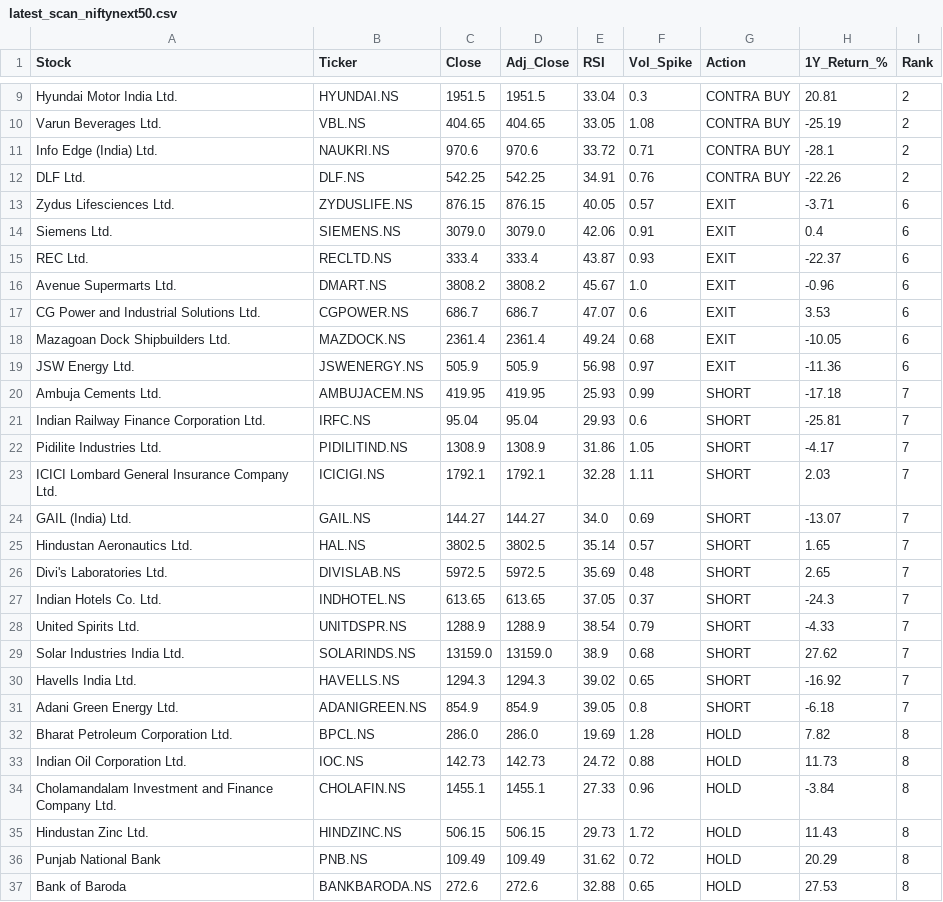
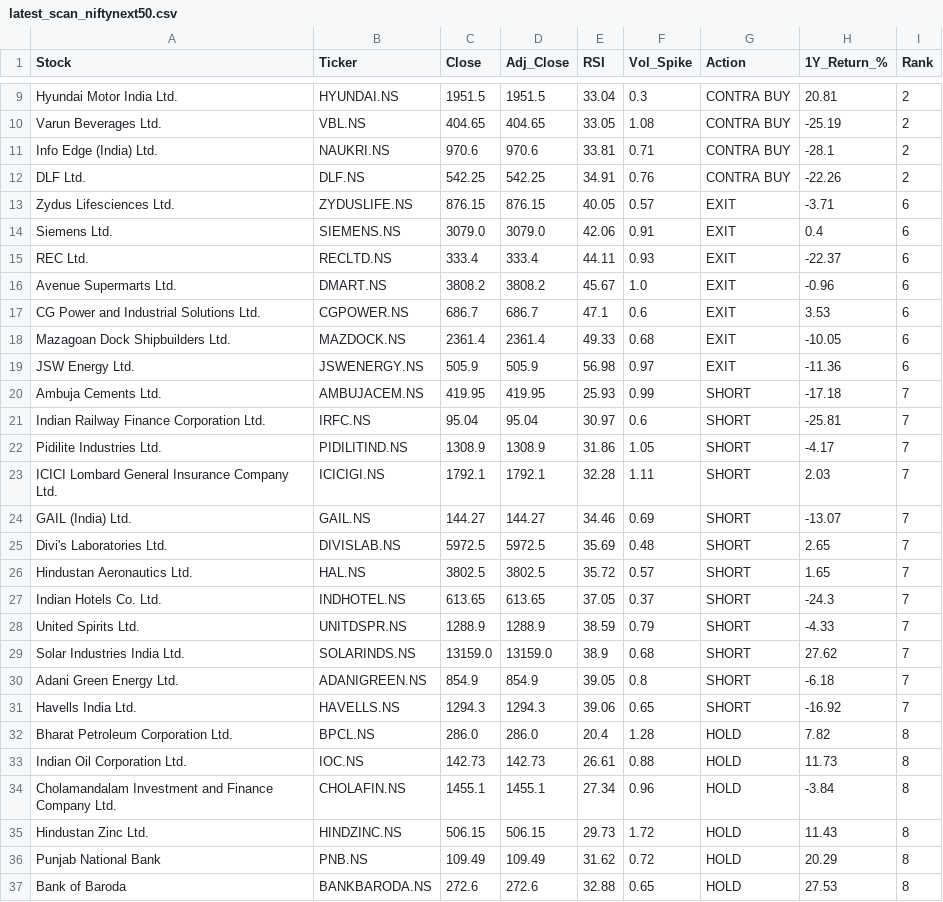
Before and after one commit to sujikin/market-screener, a CSV file: latest_scan_niftynext50.csv, drawn as a sheet; only a part is shown, gaps mark what is left out; the diff covers the shown part only.

```diff
--- a/latest_scan_niftynext50.csv
+++ b/latest_scan_niftynext50.csv
@@ -10,3 +10,3 @@ Hyundai Motor India Ltd.,HYUNDAI.NS,1951.5,1951.5,33.04,0.3,CONTRA BUY,20.81,2
 Varun Beverages Ltd.,VBL.NS,404.65,404.65,33.05,1.08,CONTRA BUY,-25.19,2
-Info Edge (India) Ltd.,NAUKRI.NS,970.6,970.6,33.72,0.71,CONTRA BUY,-28.1,2
+Info Edge (India) Ltd.,NAUKRI.NS,970.6,970.6,33.81,0.71,CONTRA BUY,-28.1,2
 DLF Ltd.,DLF.NS,542.25,542.25,34.91,0.76,CONTRA BUY,-22.26,2
@@ -14,22 +14,22 @@ Zydus Lifesciences Ltd.,ZYDUSLIFE.NS,876.15,876.15,40.05,0.57,EXIT,-3.71,6
 Siemens Ltd.,SIEMENS.NS,3079.0,3079.0,42.06,0.91,EXIT,0.4,6
-REC Ltd.,RECLTD.NS,333.4,333.4,43.87,0.93,EXIT,-22.37,6
+REC Ltd.,RECLTD.NS,333.4,333.4,44.11,0.93,EXIT,-22.37,6
 Avenue Supermarts Ltd.,DMART.NS,3808.2,3808.2,45.67,1.0,EXIT,-0.96,6
-CG Power and Industrial Solutions Ltd.,CGPOWER.NS,686.7,686.7,47.07,0.6,EXIT,3.53,6
-Mazagoan Dock Shipbuilders Ltd.,MAZDOCK.NS,2361.4,2361.4,49.24,0.68,EXIT,-10.05,6
+CG Power and Industrial Solutions Ltd.,CGPOWER.NS,686.7,686.7,47.1,0.6,EXIT,3.53,6
+Mazagoan Dock Shipbuilders Ltd.,MAZDOCK.NS,2361.4,2361.4,49.33,0.68,EXIT,-10.05,6
 JSW Energy Ltd.,JSWENERGY.NS,505.9,505.9,56.98,0.97,EXIT,-11.36,6
 Ambuja Cements Ltd.,AMBUJACEM.NS,419.95,419.95,25.93,0.99,SHORT,-17.18,7
-Indian Railway Finance Corporation Ltd.,IRFC.NS,95.04,95.04,29.93,0.6,SHORT,-25.81,7
+Indian Railway Finance Corporation Ltd.,IRFC.NS,95.04,95.04,30.97,0.6,SHORT,-25.81,7
 Pidilite Industries Ltd.,PIDILITIND.NS,1308.9,1308.9,31.86,1.05,SHORT,-4.17,7
 ICICI Lombard General Insurance Company Ltd.,ICICIGI.NS,1792.1,1792.1,32.28,1.11,SHORT,2.03,7
-GAIL (India) Ltd.,GAIL.NS,144.27,144.27,34.0,0.69,SHORT,-13.07,7
-Hindustan Aeronautics Ltd.,HAL.NS,3802.5,3802.5,35.14,0.57,SHORT,1.65,7
+GAIL (India) Ltd.,GAIL.NS,144.27,144.27,34.46,0.69,SHORT,-13.07,7
 Divi's Laboratories Ltd.,DIVISLAB.NS,5972.5,5972.5,35.69,0.48,SHORT,2.65,7
+Hindustan Aeronautics Ltd.,HAL.NS,3802.5,3802.5,35.72,0.57,SHORT,1.65,7
 Indian Hotels Co. Ltd.,INDHOTEL.NS,613.65,613.65,37.05,0.37,SHORT,-24.3,7
-United Spirits Ltd.,UNITDSPR.NS,1288.9,1288.9,38.54,0.79,SHORT,-4.33,7
+United Spirits Ltd.,UNITDSPR.NS,1288.9,1288.9,38.59,0.79,SHORT,-4.33,7
 Solar Industries India Ltd.,SOLARINDS.NS,13159.0,13159.0,38.9,0.68,SHORT,27.62,7
-Havells India Ltd.,HAVELLS.NS,1294.3,1294.3,39.02,0.65,SHORT,-16.92,7
 Adani Green Energy Ltd.,ADANIGREEN.NS,854.9,854.9,39.05,0.8,SHORT,-6.18,7
-Bharat Petroleum Corporation Ltd.,BPCL.NS,286.0,286.0,19.69,1.28,HOLD,7.82,8
-Indian Oil Corporation Ltd.,IOC.NS,142.73,142.73,24.72,0.88,HOLD,11.73,8
-Cholamandalam Investment and Finance Company Ltd.,CHOLAFIN.NS,1455.1,1455.1,27.33,0.96,HOLD,-3.84,8
+Havells India Ltd.,HAVELLS.NS,1294.3,1294.3,39.06,0.65,SHORT,-16.92,7
+Bharat Petroleum Corporation Ltd.,BPCL.NS,286.0,286.0,20.4,1.28,HOLD,7.82,8
+Indian Oil Corporation Ltd.,IOC.NS,142.73,142.73,26.61,0.88,HOLD,11.73,8
+Cholamandalam Investment and Finance Company Ltd.,CHOLAFIN.NS,1455.1,1455.1,27.34,0.96,HOLD,-3.84,8
 Hindustan Zinc Ltd.,HINDZINC.NS,506.15,506.15,29.73,1.72,HOLD,11.43,8
```
Also changed, not shown: 1 added row, 1 removed row and 2 edited cells elsewhere in this file, latest_scan_nifty50.csv, 10 other files.
